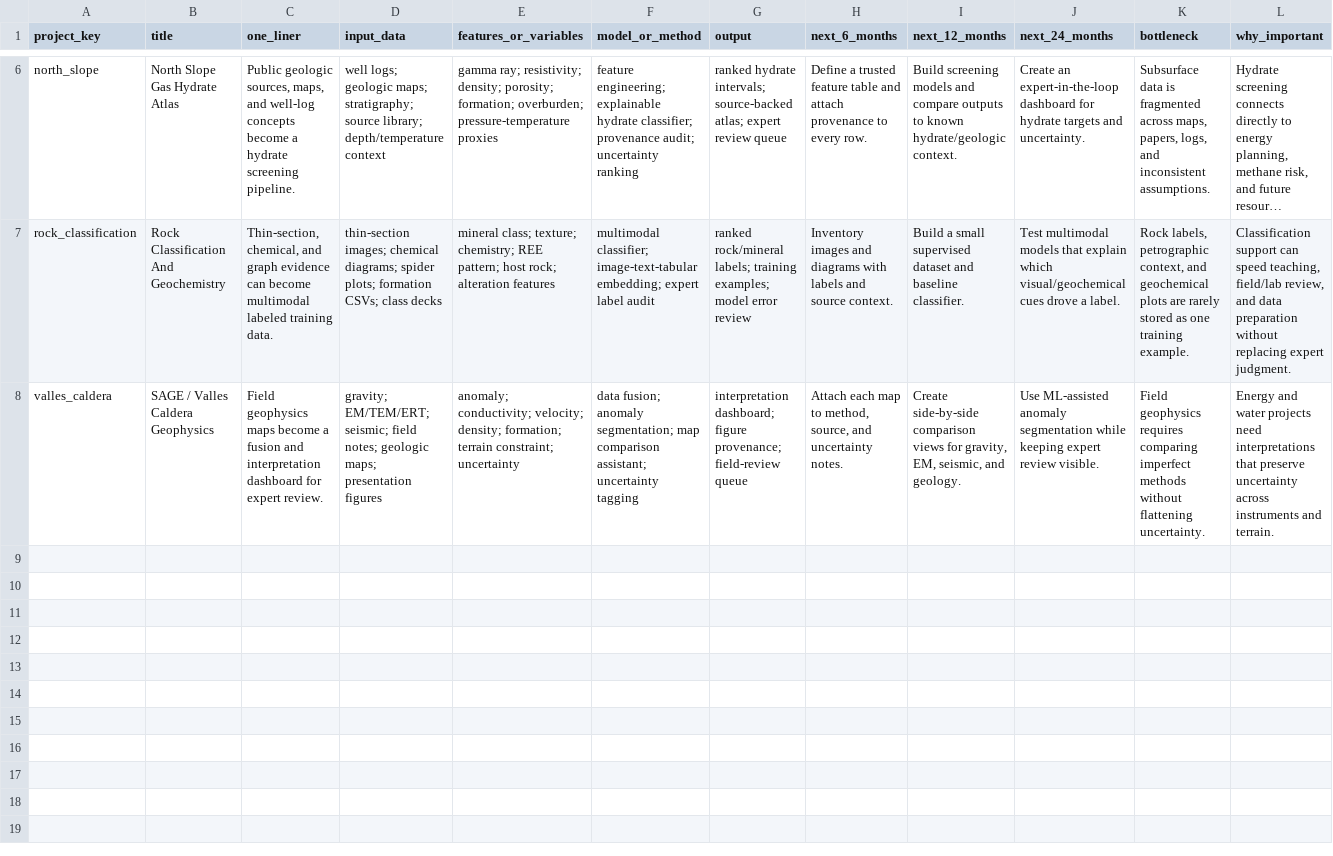
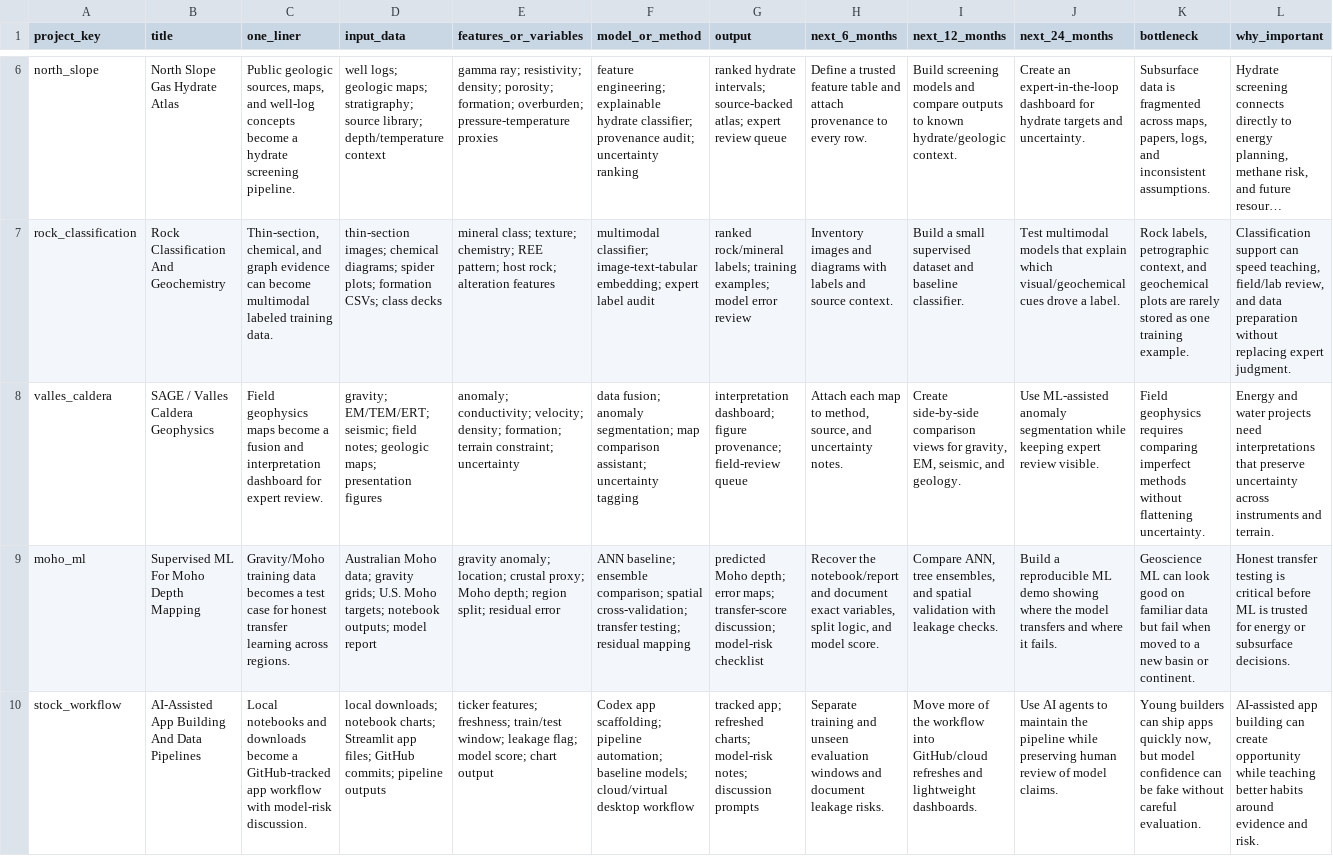
Before and after one commit to Rnanda442/ai-powerpoint-workflow-portfolio, a CSV file: data/ml_future_roadmap.csv, drawn as a sheet; only a part is shown, gaps mark what is left out; long unchanged cells end in …; the diff names each change by its address in the sheet, - before the commit and + after, or states it on an @@ line.

Commit message:
Transform portfolio into AI workflow think tank

```diff
--- a/data/ml_future_roadmap.csv
+++ b/data/ml_future_roadmap.csv
+row 9: moho_ml | Supervised ML For Moho Depth Mapping | Gravity/Moho training data becomes a test case for honest transfer learning across regions. | Australian Moho data; gravity grids; U.S. Moho targets; notebook outputs; model report | gravity anomaly; location; crustal proxy; Moho depth; region split; residual error | ANN baseline; ensemble comparison; spatial cross-validation; transfer testing; residual mapping | predicted Moho depth; error maps; transfer-score discussion; model-risk checklist | Recover the notebook/report and document exact variables, split logic, and model score. | Compare ANN, tree ensembles, and spatial validation with leakage checks. | Build a reproducible ML demo showing where the model transfers and where it fails. | Geoscience ML can look good on familiar data but fail when moved to a new basin or continent. | Honest transfer testing is critical before ML is trusted for energy or subsurface decisions.
+row 10: stock_workflow | AI-Assisted App Building And Data Pipelines | Local notebooks and downloads become a GitHub-tracked app workflow with model-risk discussion. | local downloads; notebook charts; Streamlit app files; GitHub commits; pipeline outputs | ticker features; freshness; train/test window; leakage flag; model score; chart output | Codex app scaffolding; pipeline automation; baseline models; cloud/virtual desktop workflow | tracked app; refreshed charts; model-risk notes; discussion prompts | Separate training and unseen evaluation windows and document leakage risks. | Move more of the workflow into GitHub/cloud refreshes and lightweight dashboards. | Use AI agents to maintain the pipeline while preserving human review of model claims. | Young builders can ship apps quickly now, but model confidence can be fake without careful evaluation. | AI-assisted app building can create opportunity while teaching better habits around evidence and risk.
```
Also changed, not shown: data/project_visuals.csv, 11 other files.
